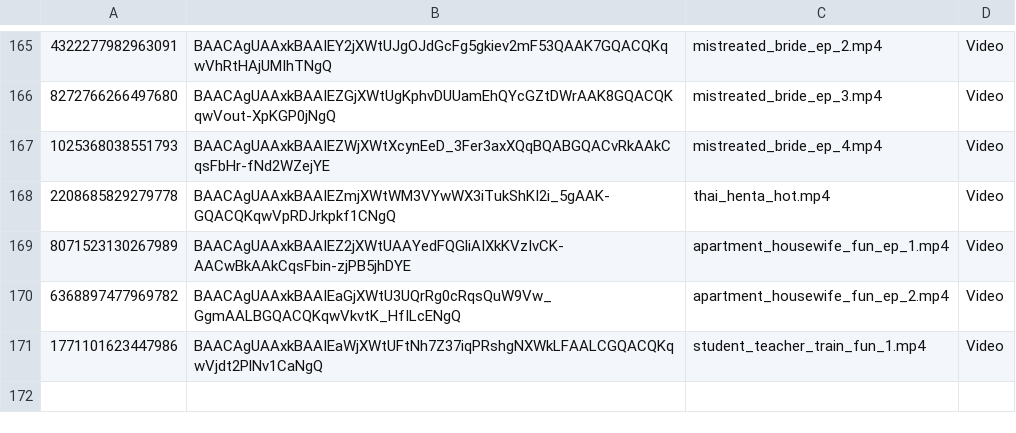
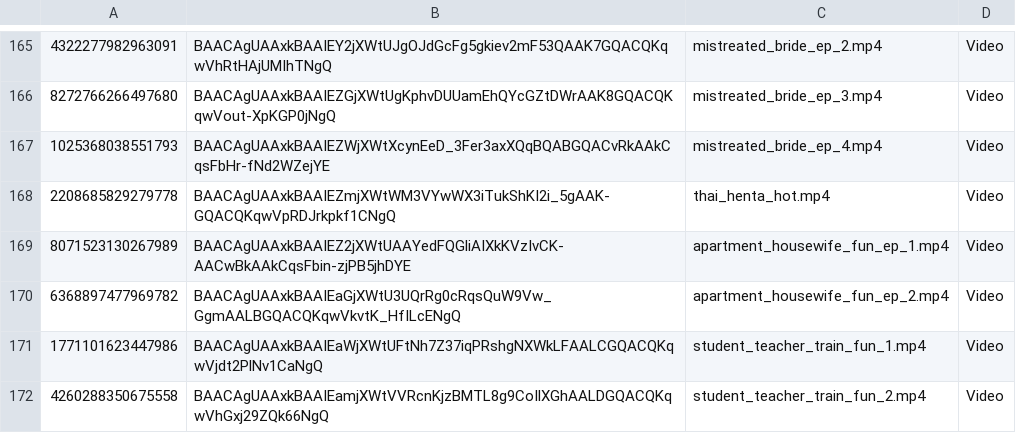
Before and after one commit to nikovlod/archivepronto, a CSV file: archiveTG_data.csv, drawn as a sheet; only a part is shown, gaps mark what is left out; the diff names each change by its address in the sheet, - before the commit and + after, or states it on an @@ line.

Commit message:
Add new file to archive

```diff
--- a/archiveTG_data.csv
+++ b/archiveTG_data.csv
+row 172: 4260288350675558 | BAACAgUAAxkBAAIEamjXWtVVRcnKjzBMTL8g9CoIlXGhAALDGQACQKqwVhGxj29ZQk66NgQ | student_teacher_train_fun_2.mp4 | Video
```
